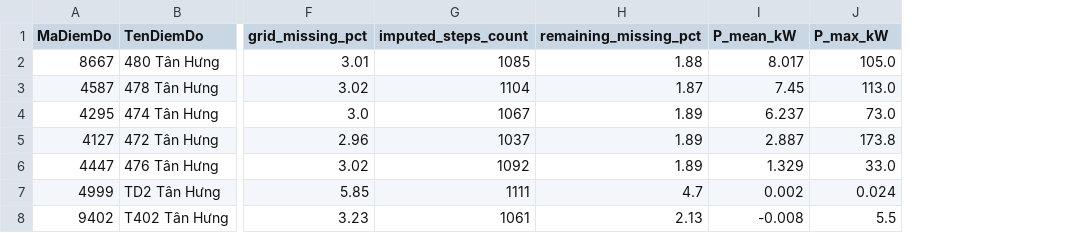
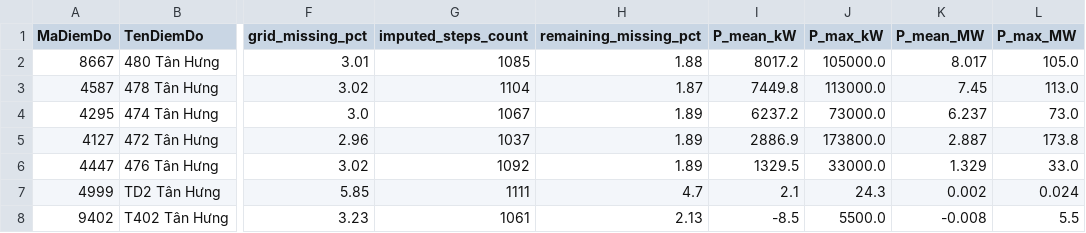
Before and after one commit to neitpm/power-load-forecasting, a CSV file: output_preprocessing/reports/station_summary.csv, drawn as a sheet; only a part is shown, gaps mark what is left out; addresses are those after the commit; the diff names each change by its address in the sheet, - before the commit and + after, or states it on an @@ line.

```diff
--- a/output_preprocessing/reports/station_summary.csv
+++ b/output_preprocessing/reports/station_summary.csv
+column I (P_mean_kW), rows 2-8: 8017.2 | 7449.8 | 6237.2 | 2886.9 | 1329.5 | 2.1 | -8.5
+column J (P_max_kW), rows 2-8: 105000.0 | 113000.0 | 73000.0 | 173800.0 | 33000.0 | 24.3 | 5500.0
-K1: P_mean_kW
+K1: P_mean_MW
-L1: P_max_kW
+L1: P_max_MW
```
Also changed, not shown: output_preprocessing/reports/quality_report.csv, 17 other files.
